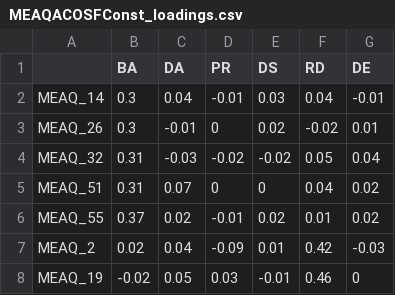
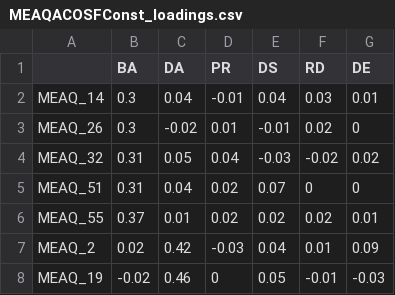
Before and after one commit to carolinelee78/maple-aster, a CSV file: MEAQACOSFConst_loadings.csv, drawn as a sheet; only a part is shown; the diff covers the shown part only.

```diff
--- a/MEAQACOSFConst_loadings.csv
+++ b/MEAQACOSFConst_loadings.csv
@@ -1,8 +1,8 @@
 "","BA","DA","PR","DS","RD","DE"
-"MEAQ_14",0.3,0.04,-0.01,0.03,0.04,-0.01
-"MEAQ_26",0.3,-0.01,0,0.02,-0.02,0.01
-"MEAQ_32",0.31,-0.03,-0.02,-0.02,0.05,0.04
-"MEAQ_51",0.31,0.07,0,0,0.04,0.02
-"MEAQ_55",0.37,0.02,-0.01,0.02,0.01,0.02
-"MEAQ_2",0.02,0.04,-0.09,0.01,0.42,-0.03
-"MEAQ_19",-0.02,0.05,0.03,-0.01,0.46,0
+"MEAQ_14",0.3,0.04,-0.01,0.04,0.03,0.01
+"MEAQ_26",0.3,-0.02,0.01,-0.01,0.02,0
+"MEAQ_32",0.31,0.05,0.04,-0.03,-0.02,0.02
+"MEAQ_51",0.31,0.04,0.02,0.07,0,0
+"MEAQ_55",0.37,0.01,0.02,0.02,0.02,0.01
+"MEAQ_2",0.02,0.42,-0.03,0.04,0.01,0.09
+"MEAQ_19",-0.02,0.46,0,0.05,-0.01,-0.03
```
Also changed, not shown: 5 added rows, 5 removed rows and 76 edited cells elsewhere in this file, MEAQ62Valid_loadings.csv, MEAQACOBFValid_loadings.csv, 5 other files.
